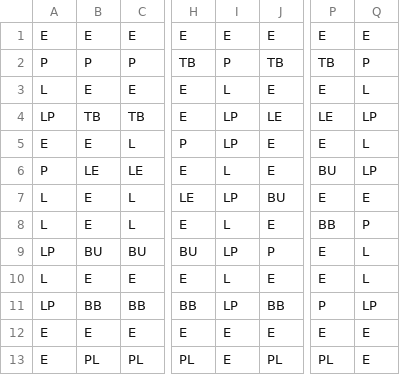
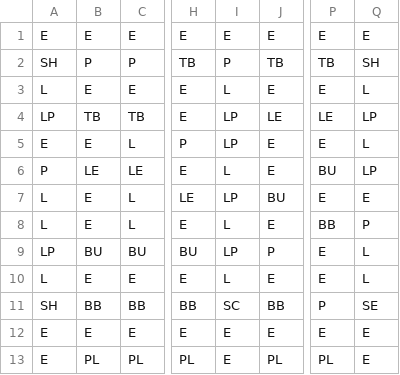
Before and after one commit to Kobazaaa/BurgerTime, a CSV file: assets/level/Level01.csv, drawn as a sheet; only a part is shown, gaps mark what is left out; the diff names each change by its address in the sheet, - before the commit and + after, or states it on an @@ line.

Commit message:
Add base layers of LevelComponent

```diff
--- a/assets/level/Level01.csv
+++ b/assets/level/Level01.csv
-A2: P
+A2: SH
-Q2: P
+Q2: SH
-A11: LP
+A11: SH
-I11: LP
+I11: SC
-Q11: LP
+Q11: SE
```
Also changed, not shown: 6 other files.
